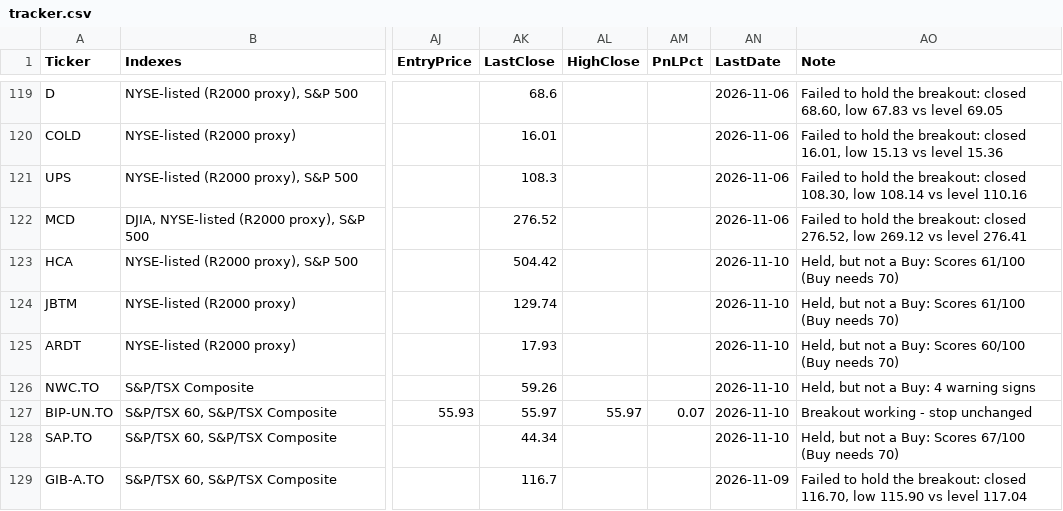
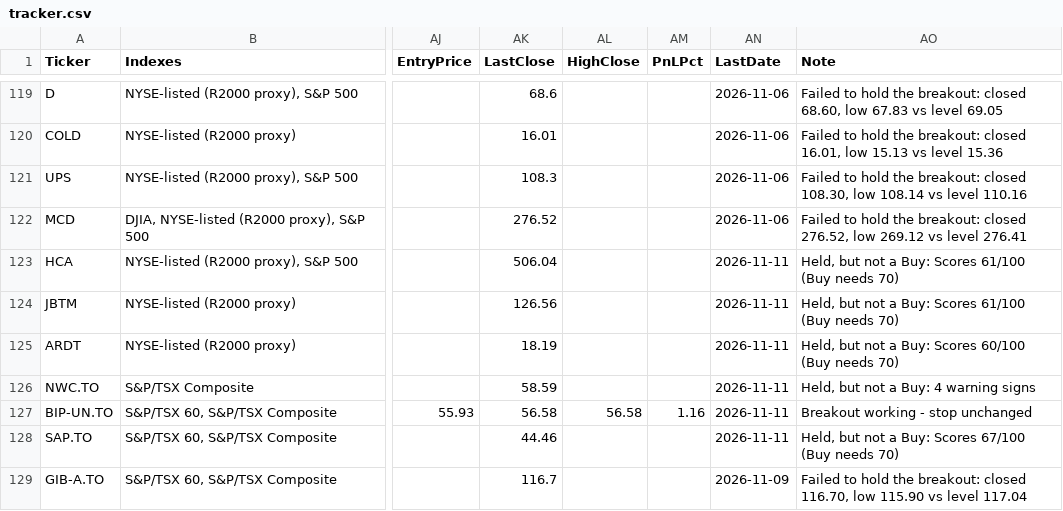
Before and after one commit to becharamezannar-eng/breakout-scanner, a CSV file: reports/tracker.csv, drawn as a sheet; only a part is shown, gaps mark what is left out; the diff covers the shown part only; the diff names each change by its address in the sheet, - before the commit and + after, or states it on an @@ line.

```diff
--- a/reports/tracker.csv
+++ b/reports/tracker.csv
-AK123 (LastClose): 504.42
+AK123 (LastClose): 506.04
-AN123:AN128 (LastDate): 2026-11-10
+AN123:AN128 (LastDate): 2026-11-11
-AK124 (LastClose): 129.74
+AK124 (LastClose): 126.56
-AK125 (LastClose): 17.93
+AK125 (LastClose): 18.19
-AK126 (LastClose): 59.26
+AK126 (LastClose): 58.59
-AK127 (LastClose): 55.97
+AK127 (LastClose): 56.58
-AL127 (HighClose): 55.97
+AL127 (HighClose): 56.58
-AM127 (PnLPct): 0.07
+AM127 (PnLPct): 1.16
-AK128 (LastClose): 44.34
+AK128 (LastClose): 44.46
```
Also changed, not shown: 1 added row and 110 edited cells elsewhere in this file, reports/esg/members.csv, reports/esg/radar.csv, 11 other files.
